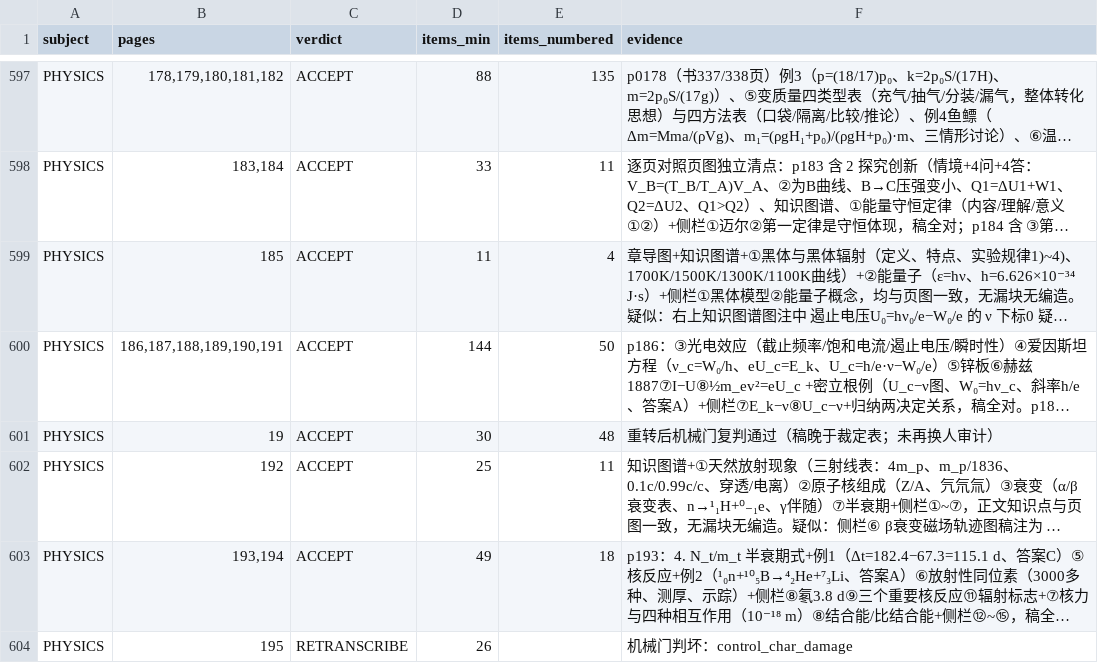
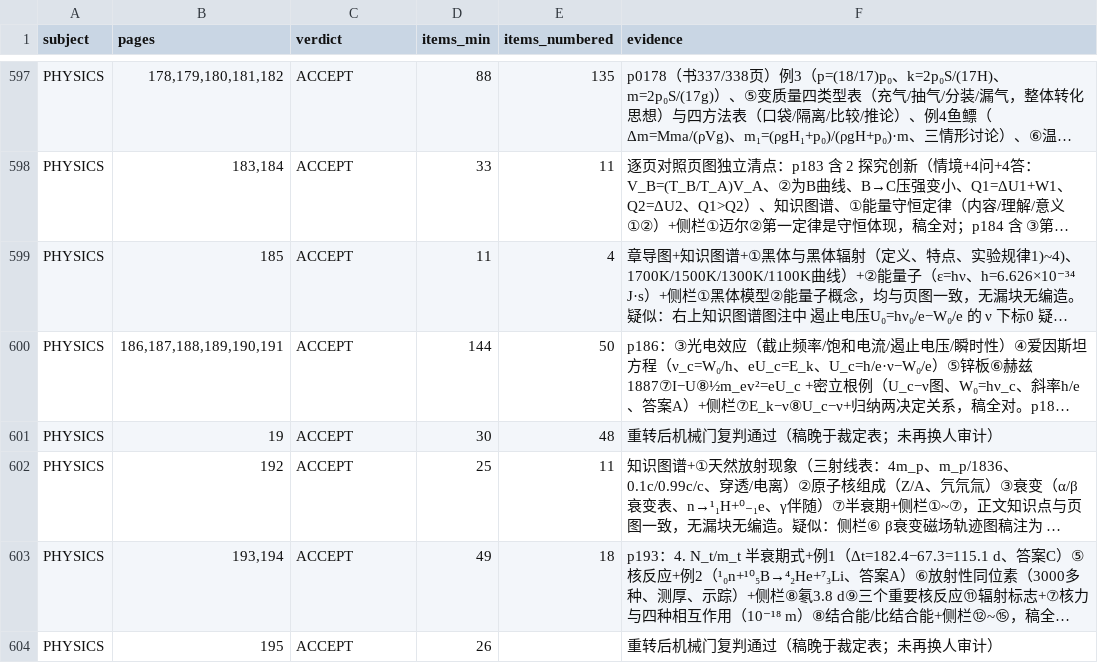
Before and after one commit to tianshantingyun/smart-mistake-book, a CSV file: tools/kb_coverage/tables/transcript_audits.csv, drawn as a sheet; only a part is shown, gaps mark what is left out; long unchanged cells end in …; the diff covers the shown part only; the diff names each change by its address in the sheet, - before the commit and + after, or states it on an @@ line.

```diff
--- a/tools/kb_coverage/tables/transcript_audits.csv
+++ b/tools/kb_coverage/tables/transcript_audits.csv
-C604 (verdict): RETRANSCRIBE
+C604 (verdict): ACCEPT
-F604 (evidence): 机械门判坏：control_char_damage
+F604 (evidence): 重转后机械门复判通过（稿晚于裁定表；未再换人审计）
```
Also changed, not shown: 69 edited cells elsewhere in this file, tools/kb_coverage/tables/transcription_pages.csv, 4 other files.
